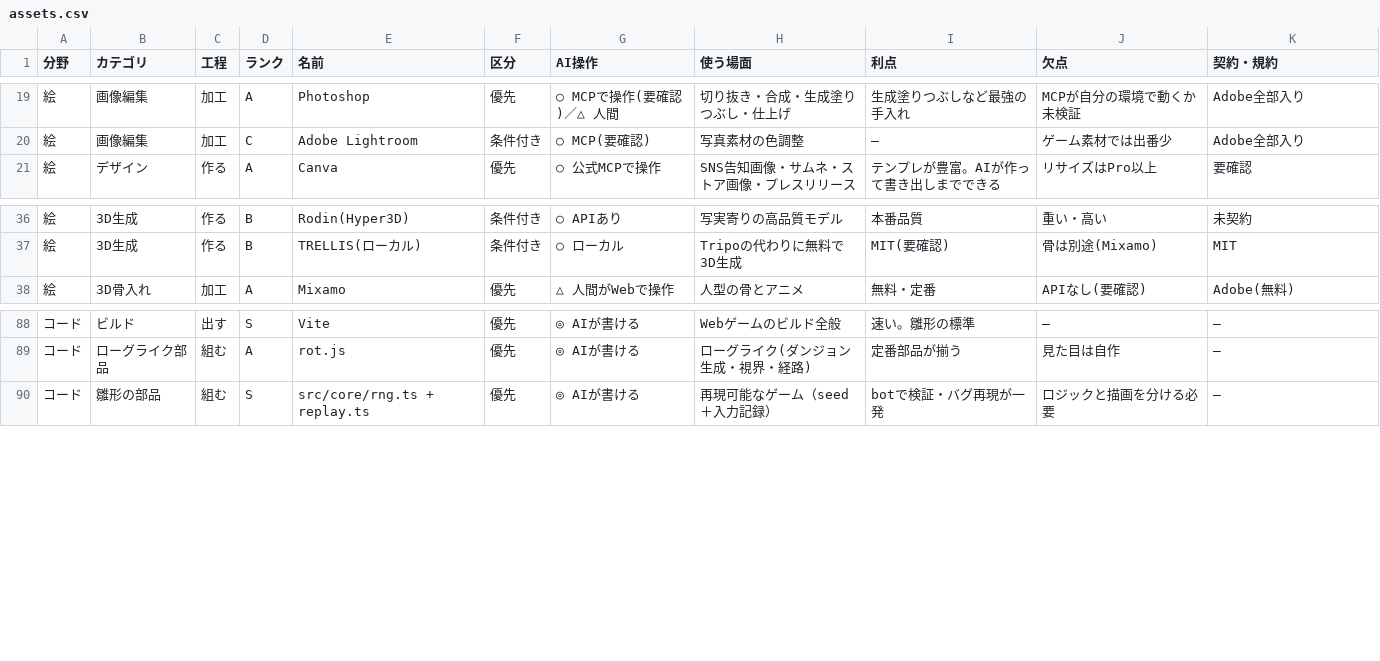
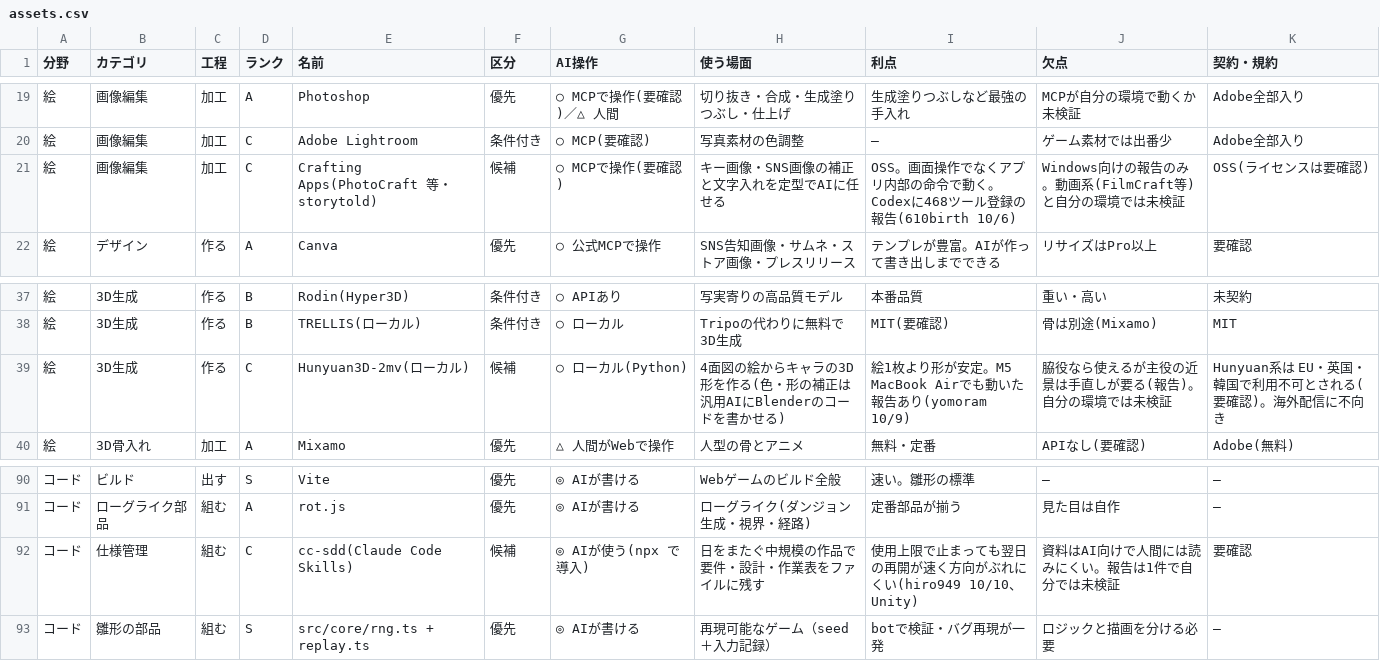
Before and after one commit to mukkii-game/Perfect_Dev_Environment, a CSV file: knowledge/tables/assets.csv, drawn as a sheet; only a part is shown, gaps mark what is left out; the diff names each change by its address in the sheet, - before the commit and + after, or states it on an @@ line.

```diff
--- a/knowledge/tables/assets.csv
+++ b/knowledge/tables/assets.csv
+row 21: 絵 | 画像編集 | 加工 | C | Crafting Apps(PhotoCraft 等・storytold) | 候補 | ○ MCPで操作(要確認) | キー画像・SNS画像の補正と文字入れを定型でAIに任せる | OSS。画面操作でなくアプリ内部の命令で動く。Codexに468ツール登録の報告(610birth 10/6) | Windows向けの報告のみ。動画系(FilmCraft等)と自分の環境では未検証 | OSS(ライセンスは要確認)
+row 39: 絵 | 3D生成 | 作る | C | Hunyuan3D-2mv(ローカル) | 候補 | ○ ローカル(Python) | 4面図の絵からキャラの3D形を作る(色・形の補正は汎用AIにBlenderのコードを書かせる) | 絵1枚より形が安定。M5 MacBook Airでも動いた報告あり(yomoram 10/9) | 脇役なら使えるが主役の近景は手直しが要る(報告)。自分の環境では未検証 | Hunyuan系は EU・英国・韓国で利用不可とされる(要確認)。海外配信に不向き
+row 92: コード | 仕様管理 | 組む | C | cc-sdd(Claude Code Skills) | 候補 | ◎ AIが使う(npx で導入) | 日をまたぐ中規模の作品で要件・設計・作業表をファイルに残す | 使用上限で止まっても翌日の再開が速く方向がぶれにくい(hiro949 10/10、Unity) | 資料はAI向けで人間には読みにくい。報告は1件で自分では未検証 | 要確認
```
Also changed, not shown: knowledge/tables/ai.csv, knowledge/tables/procedures.csv, 5 other files.
